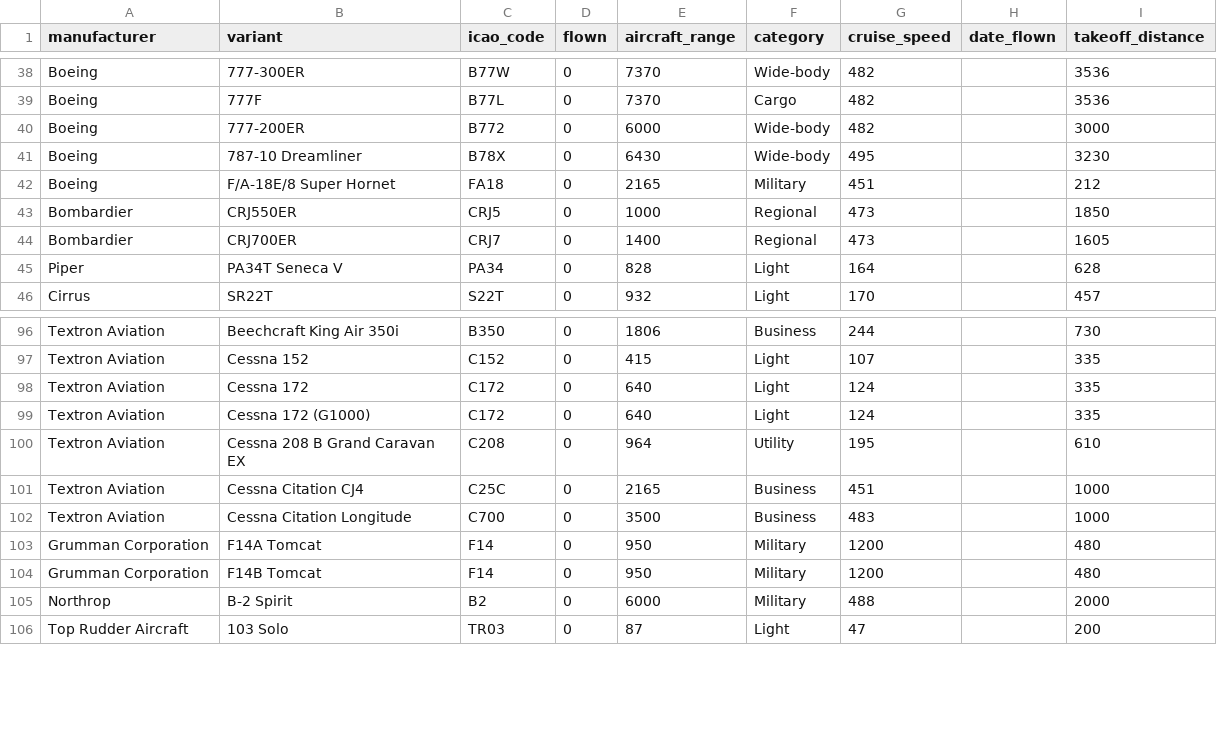
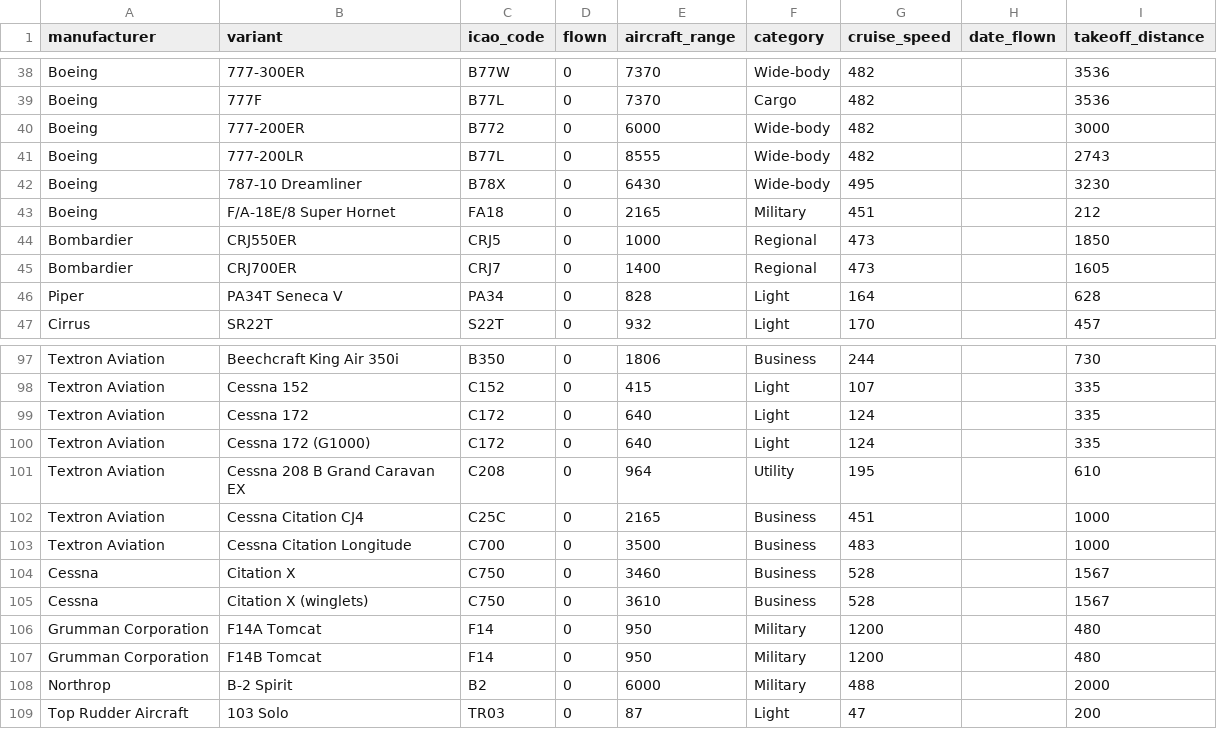
Before and after one commit to daanbouwman19/flight-planner, a CSV file: aircrafts.csv, drawn as a sheet; only a part is shown, gaps mark what is left out.

Commit message:
fix: update dependencies in Cargo.toml and Cargo.lock; add Boeing 777-200LR and Cessna Citation X to aircrafts.csv

```diff
--- a/aircrafts.csv
+++ b/aircrafts.csv
@@ -40,2 +40,3 @@ Boeing,777F,B77L,0,7370,Cargo,482,,3536
 Boeing, 777-200ER,B772,0,6000,Wide-body,482,,3000
+Boeing,777-200LR,B77L,0,8555,Wide-body,482,,2743
 Boeing,787-10 Dreamliner,B78X,0,6430,Wide-body,495,,3230
@@ -102,2 +103,4 @@ Textron Aviation,Cessna Citation CJ4,C25C,0,2165,Business,451,,1000
 Textron Aviation,Cessna Citation Longitude,C700,0,3500,Business,483,,1000
+Cessna,Citation X,C750,0,3460,Business,528,,1567
+Cessna,Citation X (winglets),C750,0,3610,Business,528,,1567
 Grumman Corporation,F14A Tomcat,F14,0,950,Military,1200,,480
```
Also changed, not shown: 2 other files.
